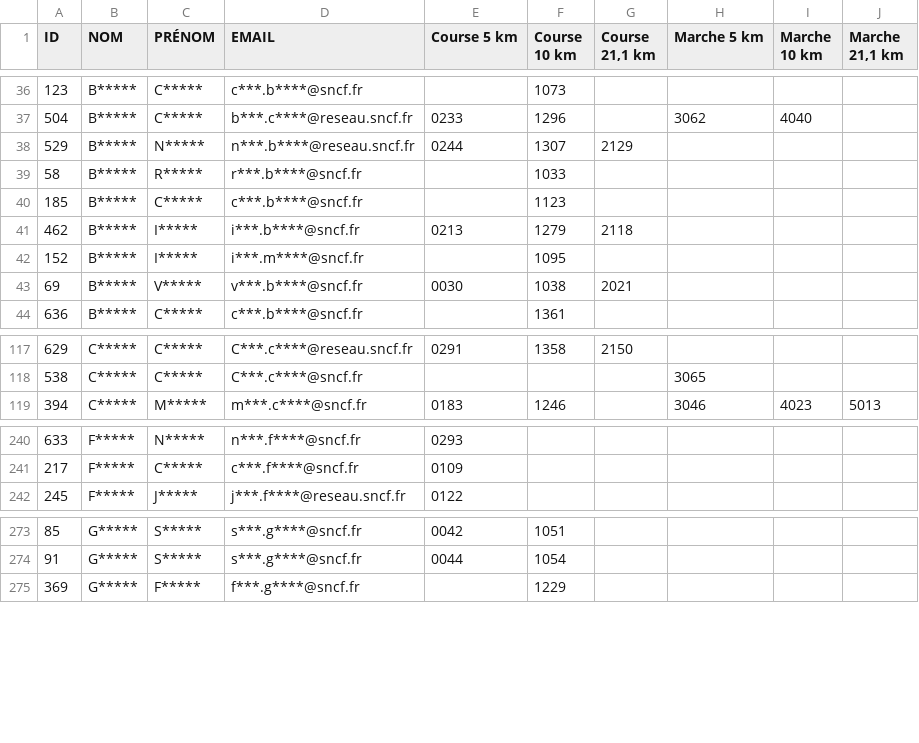
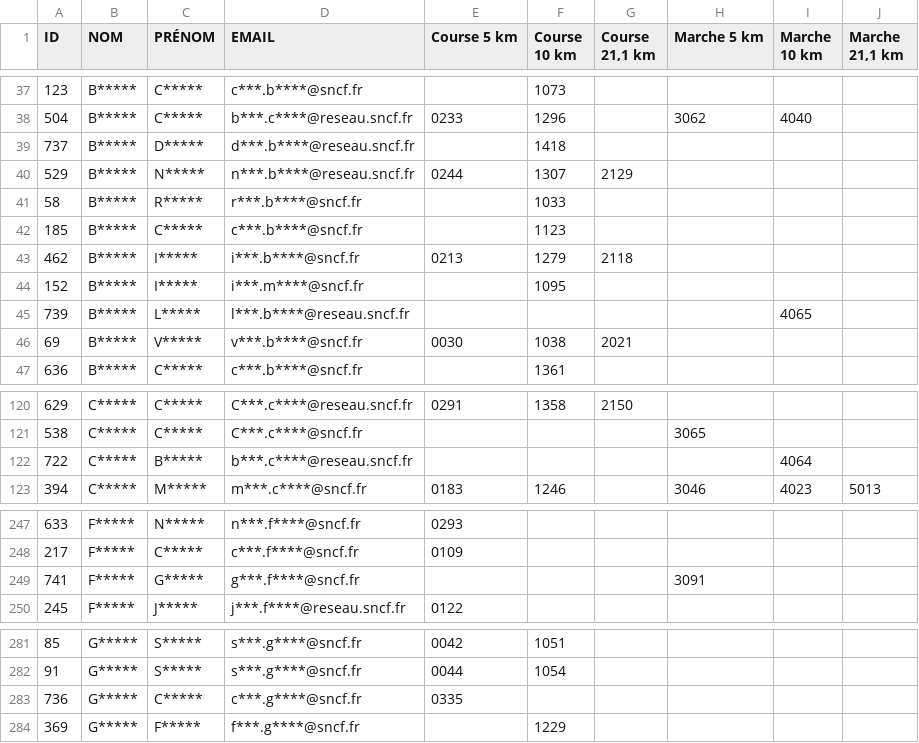
Before and after one commit to n58s29/SoRunning-inscriptions-2026, a CSV file: data/participants_anonymises_Challenge_Connecté_2026.csv, drawn as a sheet; only a part is shown, gaps mark what is left out; the diff covers the shown part only; the diff names each change by its address in the sheet, - before the commit and + after, or states it on an @@ line.

```diff
--- a/data/participants_anonymises_Challenge_Connecté_2026.csv
+++ b/data/participants_anonymises_Challenge_Connecté_2026.csv
+row 39: 737 | B***** | D***** | d***.b****@reseau.sncf.fr |  | 1418
+row 45: 739 | B***** | L***** | l***.b****@reseau.sncf.fr |  |  |  |  | 4065
+row 122: 722 | C***** | B***** | b***.c****@reseau.sncf.fr |  |  |  |  | 4064
+row 249: 741 | F***** | G***** | g***.f****@sncf.fr |  |  |  | 3091
+row 283: 736 | G***** | C***** | c***.g****@sncf.fr | 0335
```
Also changed, not shown: 14 added rows, 1 removed row and 9 edited cells elsewhere in this file.
